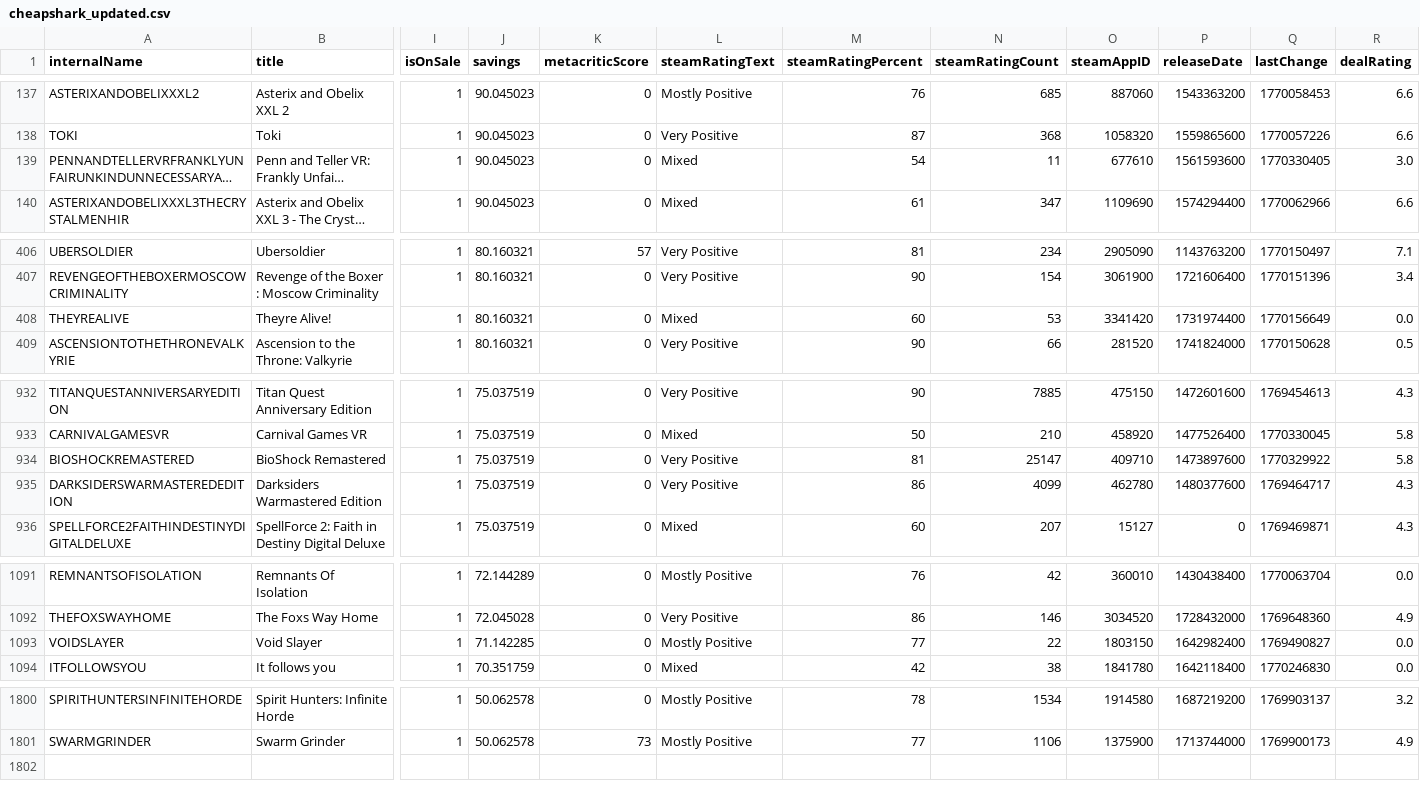
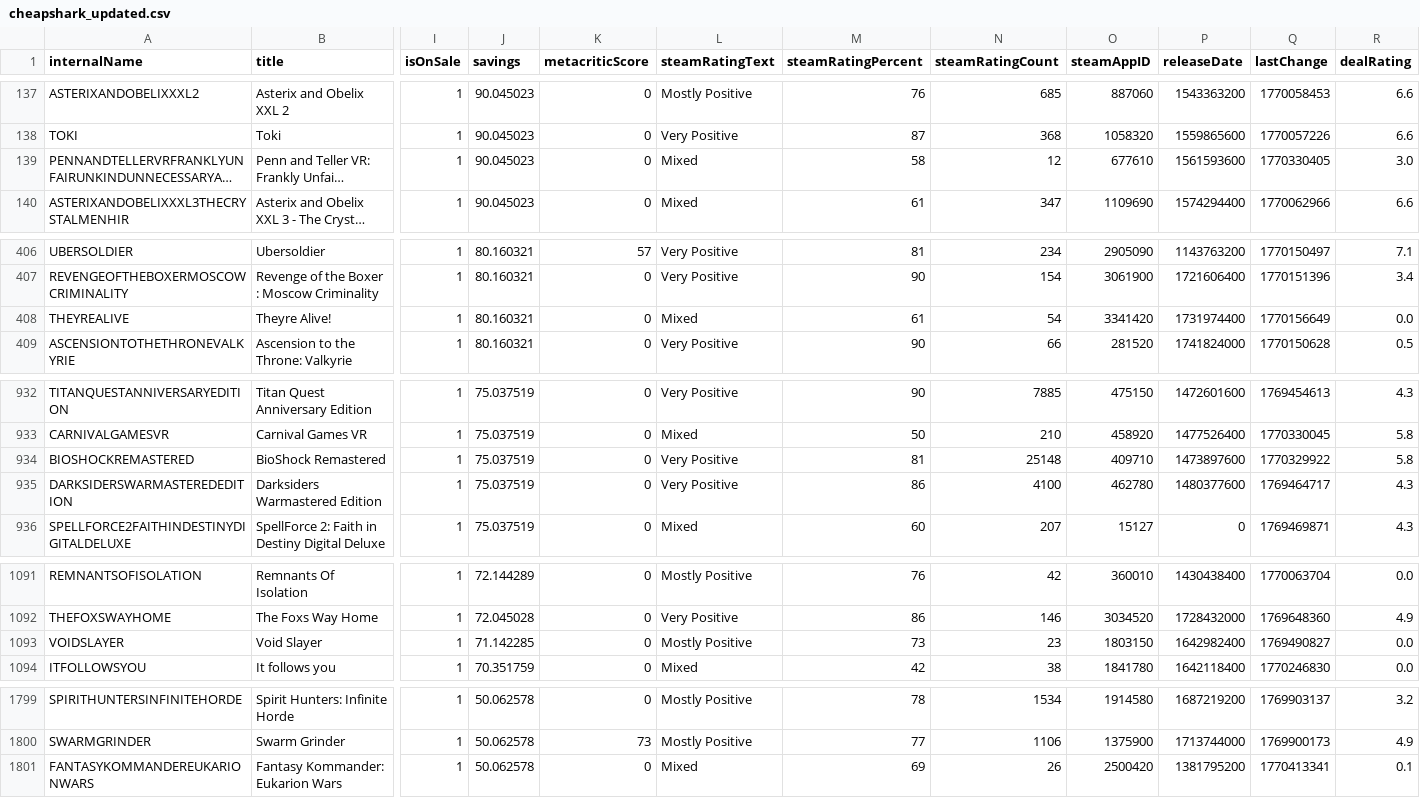
Before and after one commit to haiyib/foundations-final-project, a CSV file: cheapshark_updated.csv, drawn as a sheet; only a part is shown, gaps mark what is left out; long unchanged cells end in …; rows hold the shown columns only; the diff covers the shown part only; the diff names each change by its address in the sheet, - before the commit and + after, or states it on an @@ line.

```diff
--- a/cheapshark_updated.csv
+++ b/cheapshark_updated.csv
-M139 (steamRatingPercent): 54
+M139 (steamRatingPercent): 58
-N139 (steamRatingCount): 11
+N139 (steamRatingCount): 12
-M408 (steamRatingPercent): 60
+M408 (steamRatingPercent): 61
-N408 (steamRatingCount): 53
+N408 (steamRatingCount): 54
-N934 (steamRatingCount): 25147
+N934 (steamRatingCount): 25148
-N935 (steamRatingCount): 4099
+N935 (steamRatingCount): 4100
-M1093 (steamRatingPercent): 77
+M1093 (steamRatingPercent): 73
-N1093 (steamRatingCount): 22
+N1093 (steamRatingCount): 23
+row 1801: FANTASYKOMMANDEREUKARIONWARS | Fantasy Kommander: Eukarion Wars | 1 | 50.062578 | 0 | Mixed | 69 | 26 | 2500420 | 1381795200 | 1770413341 | 0.1
```
Also changed, not shown: 2 added rows, 3 removed rows and 4 edited cells elsewhere in this file, steam_deals_top20_rangeplot.csv, 1 other file.
